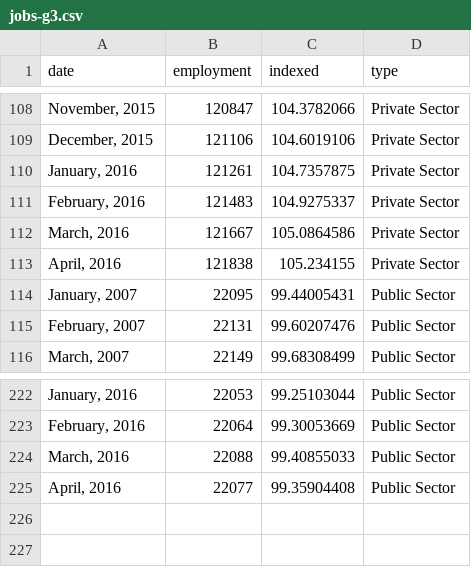
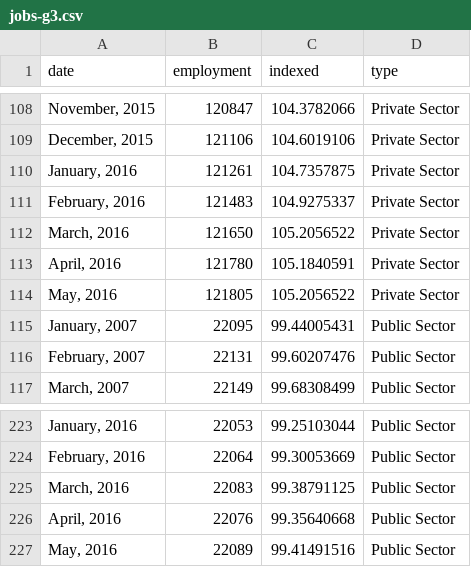
Before and after one commit to equitablegrowth/jobs_day, a CSV file: data/jobs-g3.csv, drawn as a sheet; only a part is shown, gaps mark what is left out.

```diff
--- a/data/jobs-g3.csv
+++ b/data/jobs-g3.csv
@@ -111,4 +111,5 @@ date,employment,indexed,type
 "February, 2016",121483,104.9275337,Private Sector
-"March, 2016",121667,105.0864586,Private Sector
-"April, 2016",121838,105.234155,Private Sector
+"March, 2016",121650,105.2056522,Private Sector
+"April, 2016",121780,105.1840591,Private Sector
+"May, 2016",121805,105.2056522,Private Sector
 "January, 2007",22095,99.44005431,Public Sector
@@ -223,3 +224,4 @@ date,employment,indexed,type
 "February, 2016",22064,99.30053669,Public Sector
-"March, 2016",22088,99.40855033,Public Sector
-"April, 2016",22077,99.35904408,Public Sector
+"March, 2016",22083,99.38791125,Public Sector
+"April, 2016",22076,99.35640668,Public Sector
+"May, 2016",22089,99.41491516,Public Sector
```
Also changed, not shown: data/jobs-g1.csv, data/jobs-g2.csv, 5 other files.
